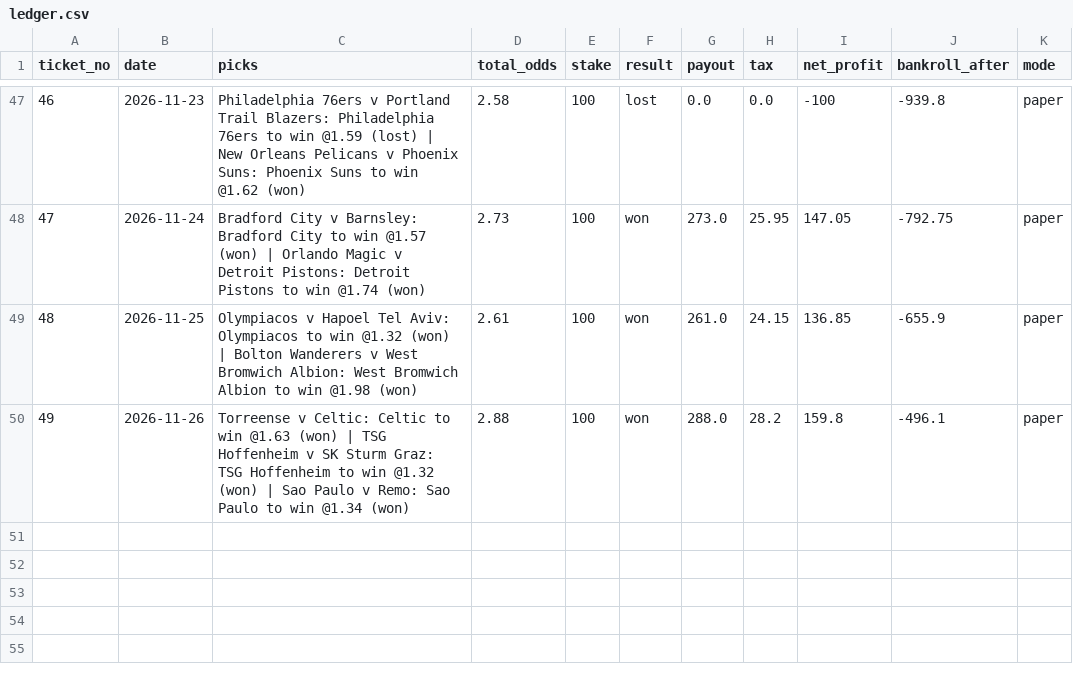
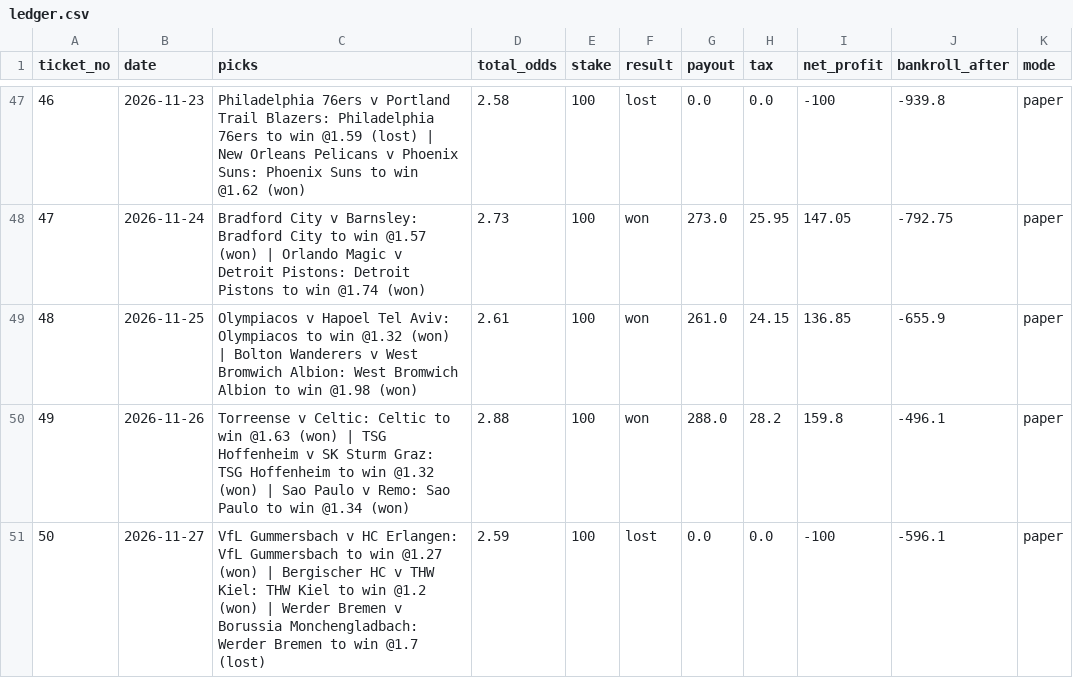
Before and after one commit to tralesmile/kockajse, a CSV file: data/ledger.csv, drawn as a sheet; only a part is shown, gaps mark what is left out.

Commit message:
Update ledger

```diff
--- a/data/ledger.csv
+++ b/data/ledger.csv
@@ -50 +50,2 @@ ticket_no,date,picks,total_odds,stake,result,payout,tax,net_profit,bankroll_afte
 49,2026-11-26,Torreense v Celtic: Celtic to win @1.63 (won) | TSG Hoffenheim v SK Sturm Graz: TSG Hoffenheim to win @1.32 (won) | Sao Paulo v Remo: Sao Paulo to win @1.34 (won),2.88,100,won,288.0,28.2,159.8,-496.1,paper
+50,2026-11-27,VfL Gummersbach v HC Erlangen: VfL Gummersbach to win @1.27 (won) | Bergischer HC v THW Kiel: THW Kiel to win @1.2 (won) | Werder Bremen v Borussia Monchengladbach: Werder Bremen to win @1.7 (lost),2.59,100,lost,0.0,0.0,-100,-596.1,paper
```
Also changed, not shown: 11 other files.
